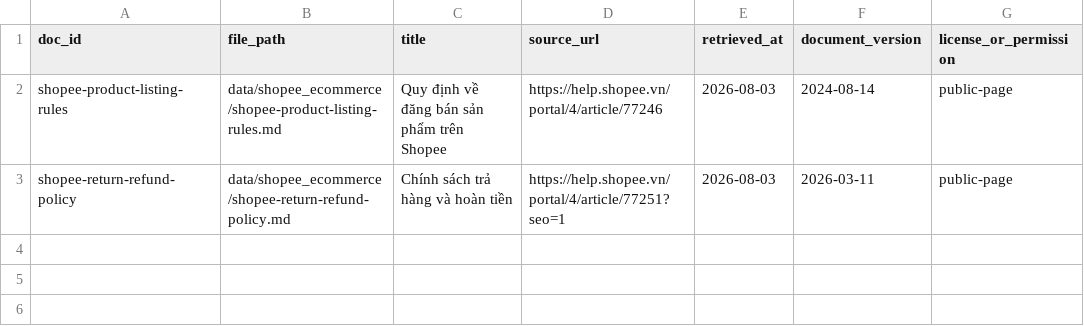
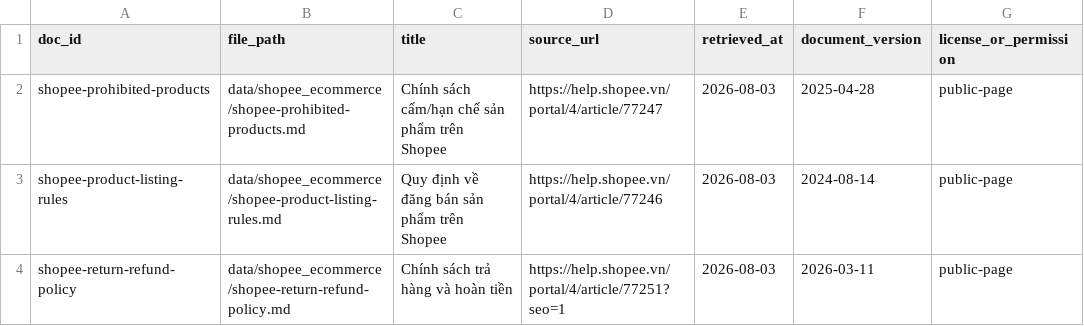
Before and after one commit to 8uandj/K4-Day07-Data-Foundations, a CSV file: data/shopee_ecommerce/sources.csv, drawn as a sheet.

Commit message:
feat: update shopee product listing rules and add prohibited products policy

```diff
--- a/data/shopee_ecommerce/sources.csv
+++ b/data/shopee_ecommerce/sources.csv
@@ -1,2 +1,3 @@
 doc_id,file_path,title,source_url,retrieved_at,document_version,license_or_permission
+shopee-prohibited-products,data/shopee_ecommerce/shopee-prohibited-products.md,Chính sách cấm/hạn chế sản phẩm trên Shopee,https://help.shopee.vn/portal/4/article/77247,2026-08-03,2025-04-28,public-page
 shopee-product-listing-rules,data/shopee_ecommerce/shopee-product-listing-rules.md,Quy định về đăng bán sản phẩm trên Shopee,https://help.shopee.vn/portal/4/article/77246,2026-08-03,2024-08-14,public-page
```
Also changed, not shown: 2 other files.
